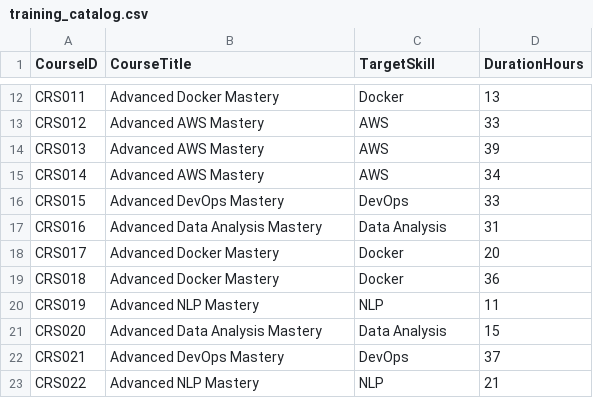
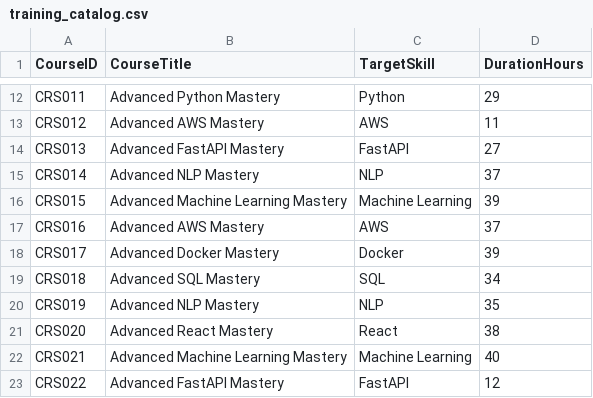
Before and after one commit to bayan1166/AI-Talent-Matcher, a CSV file: data/training_catalog.csv, drawn as a sheet; only a part is shown, gaps mark what is left out; the diff covers the shown part only; the diff names each change by its address in the sheet, - before the commit and + after, or states it on an @@ line.

```diff
--- a/data/training_catalog.csv
+++ b/data/training_catalog.csv
-B12 (CourseTitle): Advanced Docker Mastery
+B12 (CourseTitle): Advanced Python Mastery
-C12 (TargetSkill): Docker
+C12 (TargetSkill): Python
-D12 (DurationHours): 13
+D12 (DurationHours): 29
-D13 (DurationHours): 33
+D13 (DurationHours): 11
-B14 (CourseTitle): Advanced AWS Mastery
+B14 (CourseTitle): Advanced FastAPI Mastery
-C14 (TargetSkill): AWS
+C14 (TargetSkill): FastAPI
-D14 (DurationHours): 39
+D14 (DurationHours): 27
-B15 (CourseTitle): Advanced AWS Mastery
+B15 (CourseTitle): Advanced NLP Mastery
-C15 (TargetSkill): AWS
+C15 (TargetSkill): NLP
-D15 (DurationHours): 34
+D15 (DurationHours): 37
-B16 (CourseTitle): Advanced DevOps Mastery
+B16 (CourseTitle): Advanced Machine Learning Mastery
-C16 (TargetSkill): DevOps
+C16 (TargetSkill): Machine Learning
-D16 (DurationHours): 33
+D16 (DurationHours): 39
-B17 (CourseTitle): Advanced Data Analysis Mastery
+B17 (CourseTitle): Advanced AWS Mastery
-C17 (TargetSkill): Data Analysis
+C17 (TargetSkill): AWS
-D17 (DurationHours): 31
+D17 (DurationHours): 37
-D18 (DurationHours): 20
+D18 (DurationHours): 39
-B19 (CourseTitle): Advanced Docker Mastery
+B19 (CourseTitle): Advanced SQL Mastery
-C19 (TargetSkill): Docker
+C19 (TargetSkill): SQL
-D19 (DurationHours): 36
+D19 (DurationHours): 34
-D20 (DurationHours): 11
+D20 (DurationHours): 35
-B21 (CourseTitle): Advanced Data Analysis Mastery
+B21 (CourseTitle): Advanced React Mastery
-C21 (TargetSkill): Data Analysis
+C21 (TargetSkill): React
-D21 (DurationHours): 15
+D21 (DurationHours): 38
-B22 (CourseTitle): Advanced DevOps Mastery
+B22 (CourseTitle): Advanced Machine Learning Mastery
-C22 (TargetSkill): DevOps
+C22 (TargetSkill): Machine Learning
-D22 (DurationHours): 37
+D22 (DurationHours): 40
-B23 (CourseTitle): Advanced NLP Mastery
+B23 (CourseTitle): Advanced FastAPI Mastery
-C23 (TargetSkill): NLP
+C23 (TargetSkill): FastAPI
-D23 (DurationHours): 21
+D23 (DurationHours): 12
```
Also changed, not shown: 39 edited cells elsewhere in this file, data/projects_catalog.csv, 7 other files.
